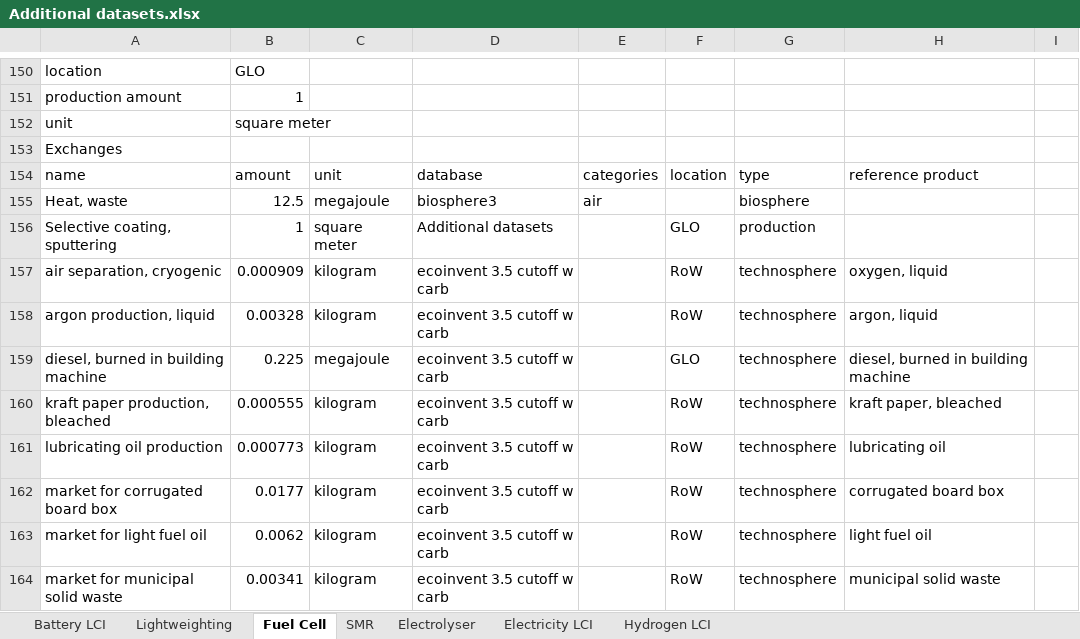
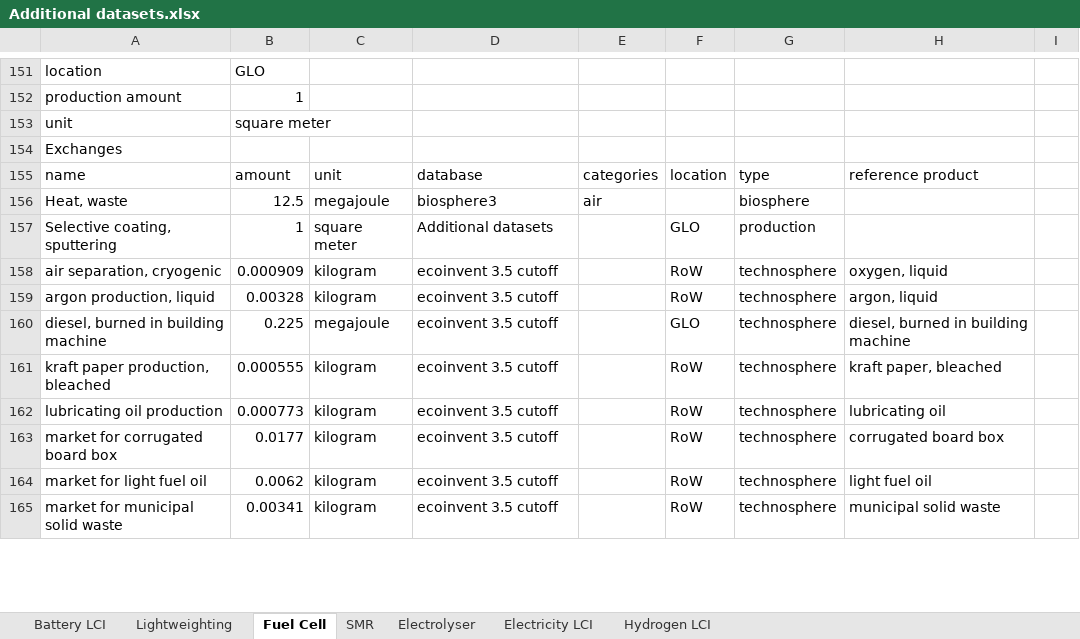
Before and after one commit to romainsacchi/carculator, an Excel workbook: carculator/data/Additional datasets.xlsx, sheet Fuel Cell, drawn as a sheet; only a part is shown, gaps mark what is left out; values as stored, in another font and other column widths than the file's, no borders; addresses are those after the commit; the diff covers the shown part only; the diff names each change by its address in the sheet, - before the commit and + after, or states it on an @@ line.

```diff
--- a/carculator/data/Additional datasets.xlsx (sheet Fuel Cell)
+++ b/carculator/data/Additional datasets.xlsx (sheet Fuel Cell)
-D158:D165: ecoinvent 3.5 cutoff w carb
+D158:D165: ecoinvent 3.5 cutoff
```
Also changed, not shown: 4 added rows and 57 edited cells elsewhere in this sheet, sheet Battery LCI, sheet Electricity LCI, sheet Electrolyser, sheet SMR, sheet Hydrogen LCI, sheet Lightweighting, formulas that keep their value, 7 other files.
